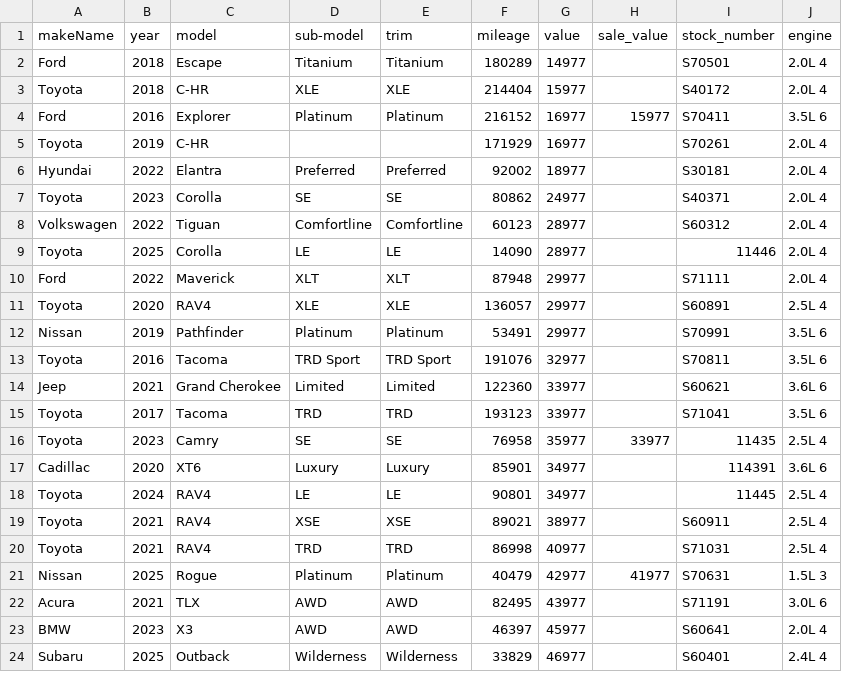
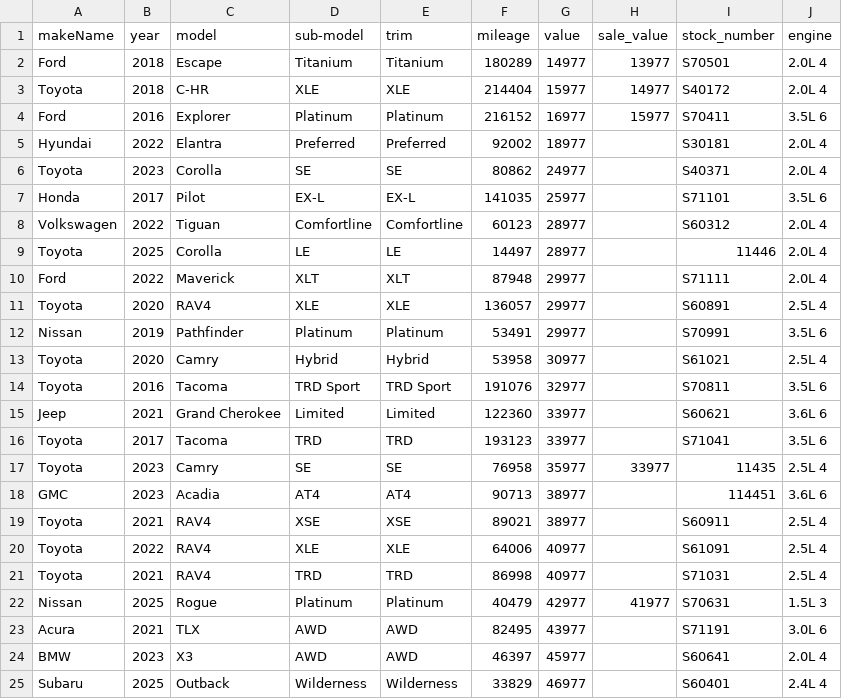
Before and after one commit to monilp28/RDTPDF, a CSV file: public/data/inventory.csv, drawn as a sheet; only a part is shown; the diff covers the shown part only.

```diff
--- a/public/data/inventory.csv
+++ b/public/data/inventory.csv
@@ -1,10 +1,10 @@
 makeName,year,model,sub-model,trim,mileage,value,sale_value,stock_number,engine
-Ford,2018,Escape,Titanium,Titanium,180289,14977,,S70501,2.0L 4
-Toyota,2018,C-HR,XLE,XLE,214404,15977,,S40172,2.0L 4
+Ford,2018,Escape,Titanium,Titanium,180289,14977,13977,S70501,2.0L 4
+Toyota,2018,C-HR,XLE,XLE,214404,15977,14977,S40172,2.0L 4
 Ford,2016,Explorer,Platinum,Platinum,216152,16977,15977,S70411,3.5L 6
-Toyota,2019,C-HR,,,171929,16977,,S70261,2.0L 4
 Hyundai,2022,Elantra,Preferred,Preferred,92002,18977,,S30181,2.0L 4
 Toyota,2023,Corolla,SE,SE,80862,24977,,S40371,2.0L 4
+Honda,2017,Pilot,EX-L,EX-L,141035,25977,,S71101,3.5L 6
 Volkswagen,2022,Tiguan,Comfortline,Comfortline,60123,28977,,S60312,2.0L 4
-Toyota,2025,Corolla,LE,LE,14090,28977,,11446,2.0L 4
+Toyota,2025,Corolla,LE,LE,14497,28977,,11446,2.0L 4
 Ford,2022,Maverick,XLT,XLT,87948,29977,,S71111,2.0L 4
@@ -12,2 +12,3 @@ Toyota,2020,RAV4,XLE,XLE,136057,29977,,S60891,2.5L 4
 Nissan,2019,Pathfinder,Platinum,Platinum,53491,29977,,S70991,3.5L 6
+Toyota,2020,Camry,Hybrid,Hybrid,53958,30977,,S61021,2.5L 4
 Toyota,2016,Tacoma,TRD Sport,TRD Sport,191076,32977,,S70811,3.5L 6
@@ -16,5 +17,5 @@ Toyota,2017,Tacoma,TRD,TRD,193123,33977,,S71041,3.5L 6
 Toyota,2023,Camry,SE,SE,76958,35977,33977,11435,2.5L 4
-Cadillac,2020,XT6,Luxury,Luxury,85901,34977,,114391,3.6L 6
-Toyota,2024,RAV4,LE,LE,90801,34977,,11445,2.5L 4
+GMC,2023,Acadia,AT4,AT4,90713,38977,,114451,3.6L 6
 Toyota,2021,RAV4,XSE,XSE,89021,38977,,S60911,2.5L 4
+Toyota,2022,RAV4,XLE,XLE,64006,40977,,S61091,2.5L 4
 Toyota,2021,RAV4,TRD,TRD,86998,40977,,S71031,2.5L 4
```
Also changed, not shown: 6 added rows, 3 removed rows and 2 edited cells elsewhere in this file.
